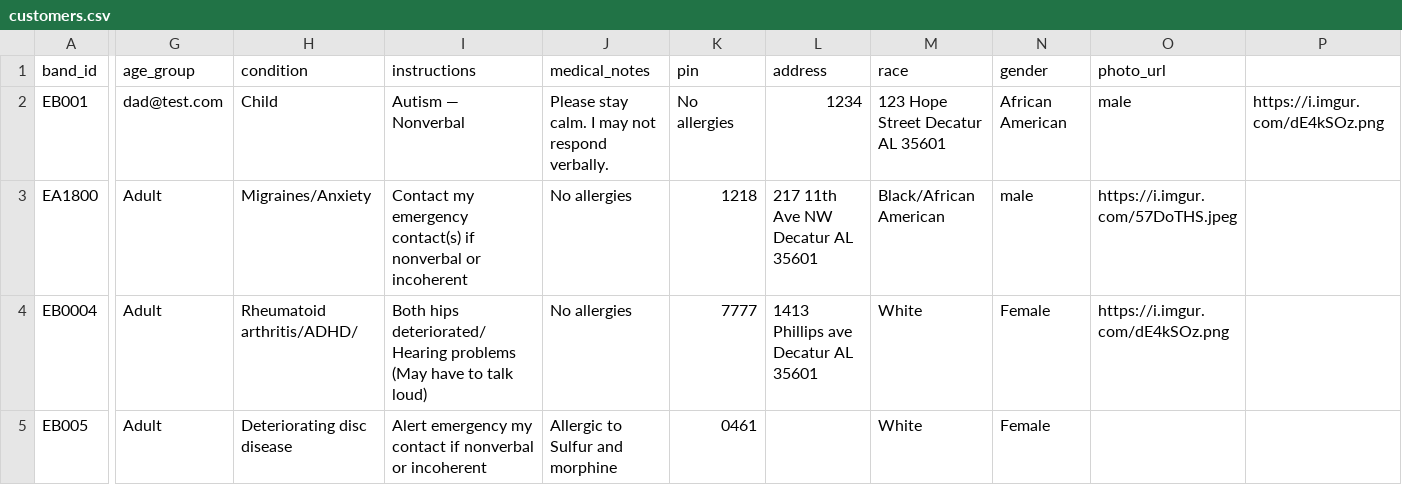
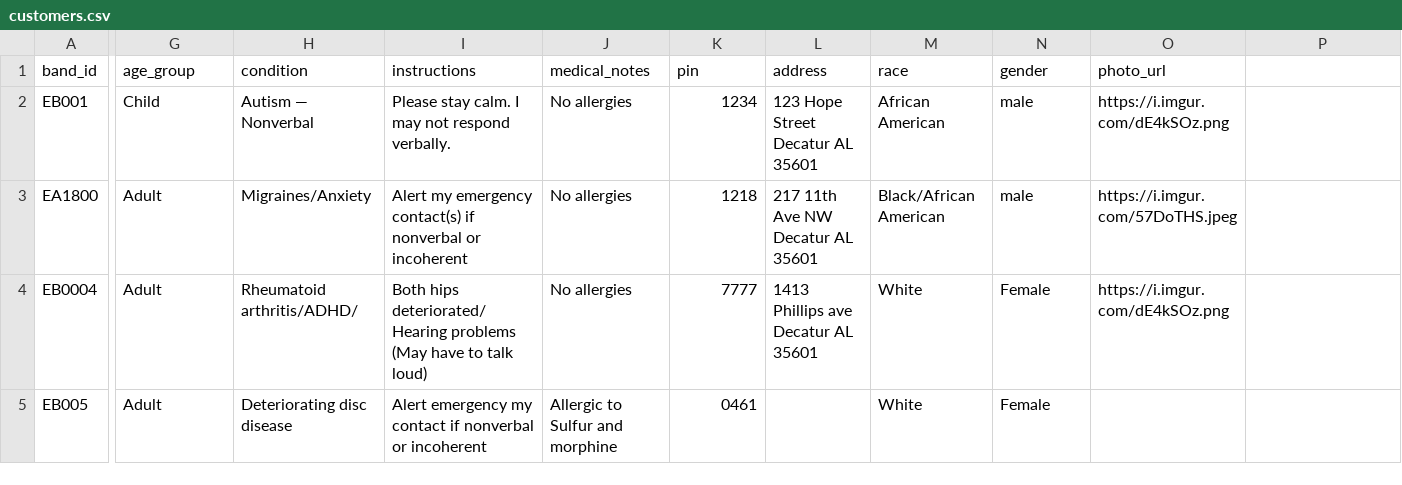
Before and after one commit to Ave4prezi/empowerbands, a CSV file: customers.csv, drawn as a sheet; only a part is shown, gaps mark what is left out; the diff names each change by its address in the sheet, - before the commit and + after, or states it on an @@ line.

Commit message:
Modify emergency contact instructions in customers.csv
Updated emergency instructions for Avery Johnson.

```diff
--- a/customers.csv
+++ b/customers.csv
-G2 (age_group): dad@test.com
+G2 (age_group): Child
-H2 (condition): Child
+H2 (condition): Autism — Nonverbal
-I2 (instructions): Autism — Nonverbal
+I2 (instructions): Please stay calm. I may not respond verbally.
-J2 (medical_notes): Please stay calm. I may not respond verbally.
+J2 (medical_notes): No allergies
-K2 (pin): No allergies
+K2 (pin): 1234
-L2 (address): 1234
+L2 (address): 123 Hope Street Decatur AL 35601
-M2 (race): 123 Hope Street Decatur AL 35601
+M2 (race): African American
-N2 (gender): African American
+N2 (gender): male
-O2 (photo_url): male
+O2 (photo_url): https://i.imgur.com/dE4kSOz.png
-P2: https://i.imgur.com/dE4kSOz.png
+P2: (empty)
-I3 (instructions): Contact my emergency…
+I3 (instructions): Alert my emergency…
```
